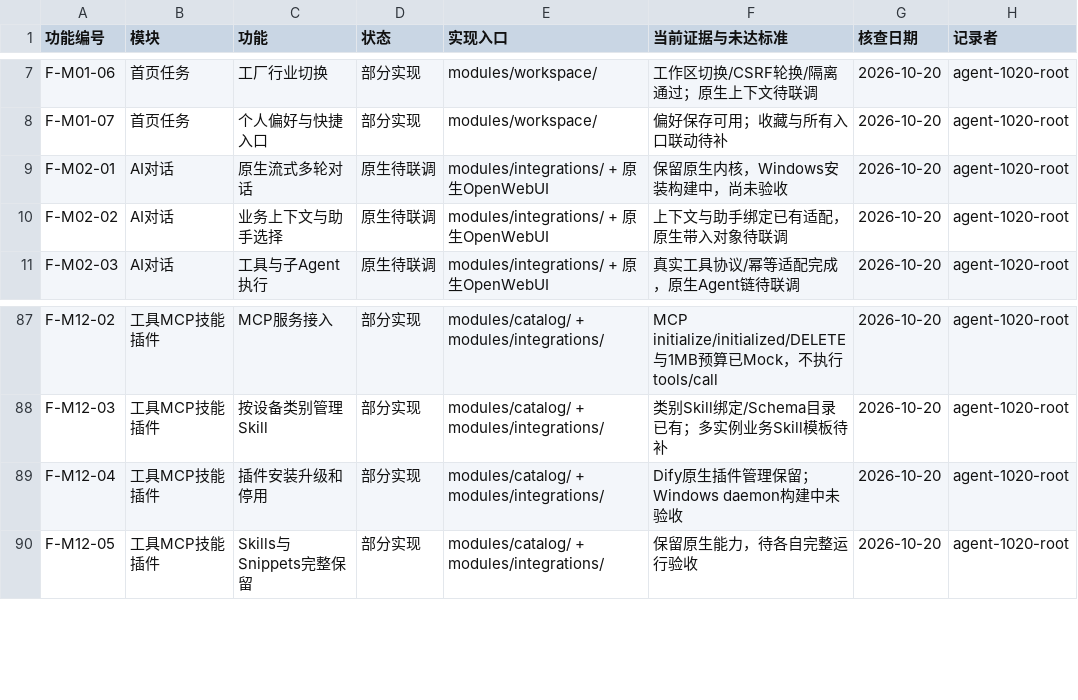
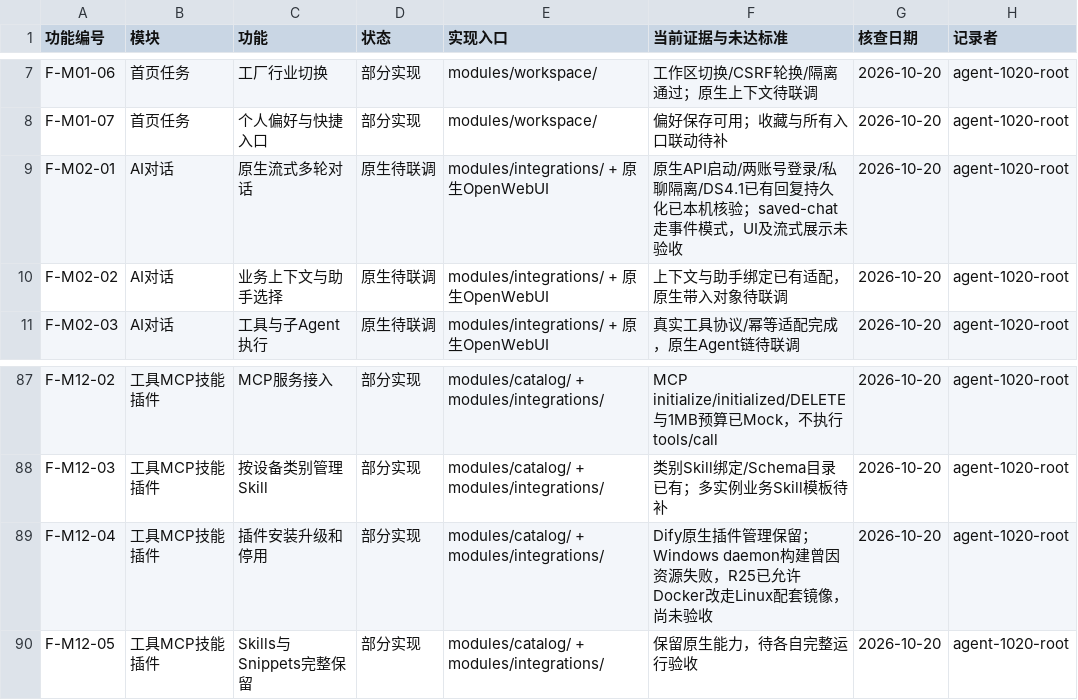
Before and after one commit to URS1023/ai_agent_company, a CSV file: 项目文档/contracts/实施验收.csv, drawn as a sheet; only a part is shown, gaps mark what is left out.

```diff
--- a/项目文档/contracts/实施验收.csv
+++ b/项目文档/contracts/实施验收.csv
@@ -8,3 +8,3 @@ F-M01-06,首页任务,工厂行业切换,部分实现,modules/workspace/,工作
 F-M01-07,首页任务,个人偏好与快捷入口,部分实现,modules/workspace/,偏好保存可用；收藏与所有入口联动待补,2026-10-20,agent-1020-root
-F-M02-01,AI对话,原生流式多轮对话,原生待联调,modules/integrations/ + 原生OpenWebUI,保留原生内核，Windows安装构建中，尚未验收,2026-10-20,agent-1020-root
+F-M02-01,AI对话,原生流式多轮对话,原生待联调,modules/integrations/ + 原生OpenWebUI,原生API启动/两账号登录/私聊隔离/DS4.1已有回复持久化已本机核验；saved-chat走事件模式，UI及流式展示未验收,2026-10-20,agent-1020-root
 F-M02-02,AI对话,业务上下文与助手选择,原生待联调,modules/integrations/ + 原生OpenWebUI,上下文与助手绑定已有适配，原生带入对象待联调,2026-10-20,agent-1020-root
@@ -88,3 +88,3 @@ F-M12-02,工具MCP技能插件,MCP服务接入,部分实现,modules/catalog/ + m
 F-M12-03,工具MCP技能插件,按设备类别管理Skill,部分实现,modules/catalog/ + modules/integrations/,类别Skill绑定/Schema目录已有；多实例业务Skill模板待补,2026-10-20,agent-1020-root
-F-M12-04,工具MCP技能插件,插件安装升级和停用,部分实现,modules/catalog/ + modules/integrations/,Dify原生插件管理保留；Windows daemon构建中未验收,2026-10-20,agent-1020-root
+F-M12-04,工具MCP技能插件,插件安装升级和停用,部分实现,modules/catalog/ + modules/integrations/,Dify原生插件管理保留；Windows daemon构建曾因资源失败，R25已允许Docker改走Linux配套镜像，尚未验收,2026-10-20,agent-1020-root
 F-M12-05,工具MCP技能插件,Skills与Snippets完整保留,部分实现,modules/catalog/ + modules/integrations/,保留原生能力，待各自完整运行验收,2026-10-20,agent-1020-root
```
Also changed, not shown: 23 other files.
